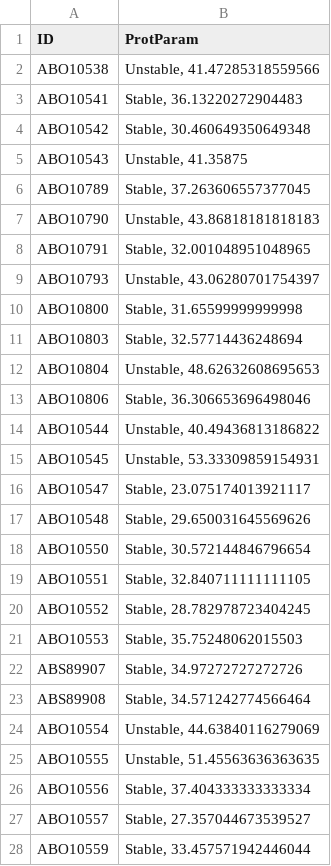
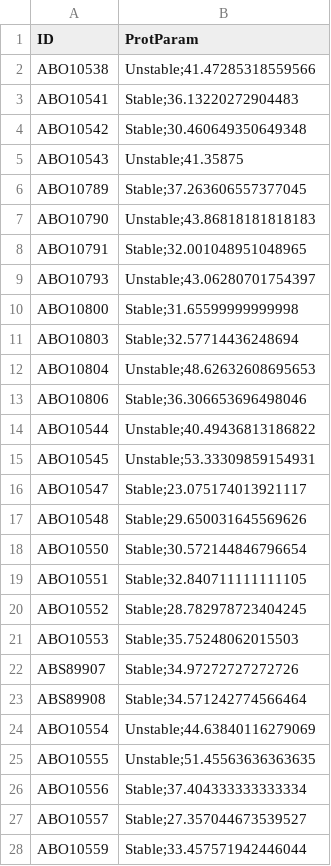
Before and after one commit to kmoyung/BIMM182_Project, a CSV file: ProtParam.csv, drawn as a sheet; only a part is shown; the diff covers the shown part only.

Commit message:
added ';' as delimiter for output from ProtParam

```diff
--- a/ProtParam.csv
+++ b/ProtParam.csv
@@ -1,28 +1,28 @@
 ID,ProtParam,
-ABO10538,"Unstable, 41.47285318559566",
-ABO10541,"Stable, 36.13220272904483",
-ABO10542,"Stable, 30.460649350649348",
-ABO10543,"Unstable, 41.35875",
-ABO10789,"Stable, 37.263606557377045",
-ABO10790,"Unstable, 43.86818181818183",
-ABO10791,"Stable, 32.001048951048965",
-ABO10793,"Unstable, 43.06280701754397",
-ABO10800,"Stable, 31.65599999999998",
-ABO10803,"Stable, 32.57714436248694",
-ABO10804,"Unstable, 48.62632608695653",
-ABO10806,"Stable, 36.306653696498046",
-ABO10544,"Unstable, 40.49436813186822",
-ABO10545,"Unstable, 53.33309859154931",
-ABO10547,"Stable, 23.075174013921117",
-ABO10548,"Stable, 29.650031645569626",
-ABO10550,"Stable, 30.572144846796654",
-ABO10551,"Stable, 32.840711111111105",
-ABO10552,"Stable, 28.782978723404245",
-ABO10553,"Stable, 35.75248062015503",
-ABS89907,"Stable, 34.97272727272726",
-ABS89908,"Stable, 34.571242774566464",
-ABO10554,"Unstable, 44.63840116279069",
-ABO10555,"Unstable, 51.45563636363635",
-ABO10556,"Stable, 37.404333333333334",
-ABO10557,"Stable, 27.357044673539527",
-ABO10559,"Stable, 33.457571942446044",
+ABO10538,Unstable;41.47285318559566,
+ABO10541,Stable;36.13220272904483,
+ABO10542,Stable;30.460649350649348,
+ABO10543,Unstable;41.35875,
+ABO10789,Stable;37.263606557377045,
+ABO10790,Unstable;43.86818181818183,
+ABO10791,Stable;32.001048951048965,
+ABO10793,Unstable;43.06280701754397,
+ABO10800,Stable;31.65599999999998,
+ABO10803,Stable;32.57714436248694,
+ABO10804,Unstable;48.62632608695653,
+ABO10806,Stable;36.306653696498046,
+ABO10544,Unstable;40.49436813186822,
+ABO10545,Unstable;53.33309859154931,
+ABO10547,Stable;23.075174013921117,
+ABO10548,Stable;29.650031645569626,
+ABO10550,Stable;30.572144846796654,
+ABO10551,Stable;32.840711111111105,
+ABO10552,Stable;28.782978723404245,
+ABO10553,Stable;35.75248062015503,
+ABS89907,Stable;34.97272727272726,
+ABS89908,Stable;34.571242774566464,
+ABO10554,Unstable;44.63840116279069,
+ABO10555,Unstable;51.45563636363635,
+ABO10556,Stable;37.404333333333334,
+ABO10557,Stable;27.357044673539527,
+ABO10559,Stable;33.457571942446044,
```
Also changed, not shown: 73 edited cells elsewhere in this file, 1 other file.
